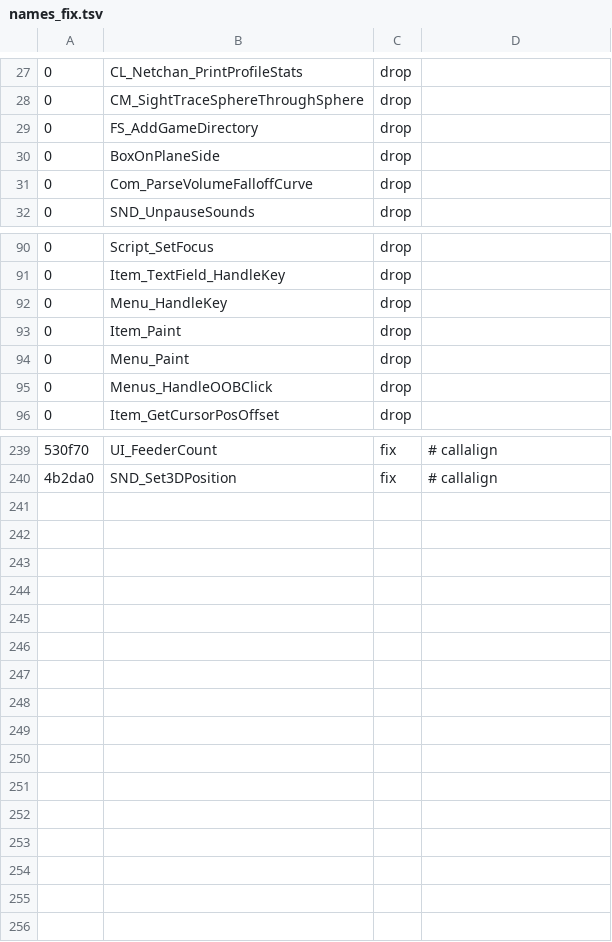
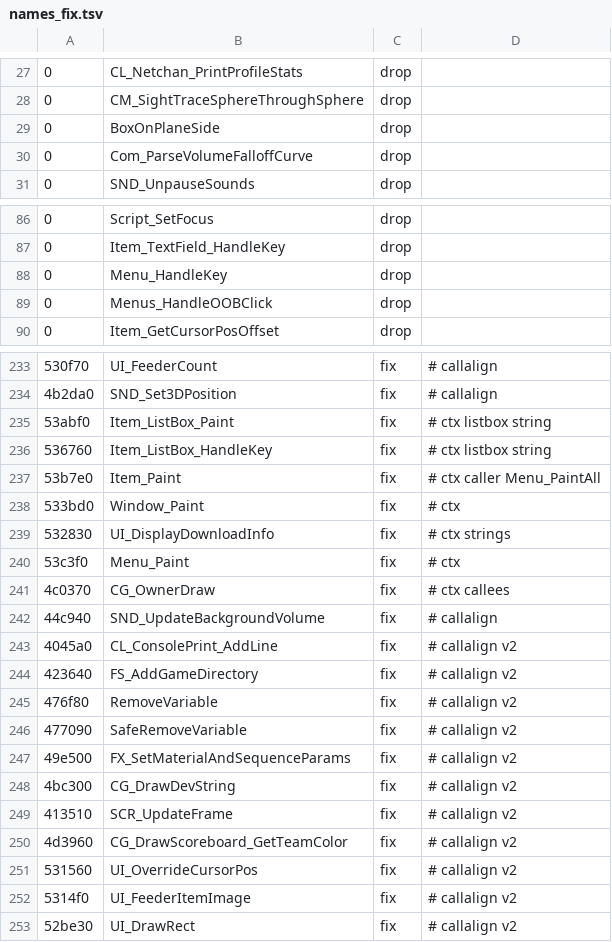
Before and after one commit to nawaftahir/claude_client, a TSV file: ghidra/names_fix.tsv, drawn as a sheet; only a part is shown, gaps mark what is left out; removed rows and columns are numbered as before the commit, all else as after; the diff covers the shown part only; the diff names each change by its address in the sheet, - before the commit and + after, or states it on an @@ line.

Commit message:
names: UI paint/listbox + callalign cascade

```diff
--- a/ghidra/names_fix.tsv
+++ b/ghidra/names_fix.tsv
-row 29: 0 | FS_AddGameDirectory | drop
-row 93: 0 | Item_Paint | drop
-row 94: 0 | Menu_Paint | drop
+row 235: 53abf0 | Item_ListBox_Paint | fix | # ctx listbox string
+row 236: 536760 | Item_ListBox_HandleKey | fix | # ctx listbox string
+row 237: 53b7e0 | Item_Paint | fix | # ctx caller Menu_PaintAll
+row 238: 533bd0 | Window_Paint | fix | # ctx
+row 239: 532830 | UI_DisplayDownloadInfo | fix | # ctx strings
+row 240: 53c3f0 | Menu_Paint | fix | # ctx
+row 241: 4c0370 | CG_OwnerDraw | fix | # ctx callees
+row 242: 44c940 | SND_UpdateBackgroundVolume | fix | # callalign
+row 243: 4045a0 | CL_ConsolePrint_AddLine | fix | # callalign v2
+row 244: 423640 | FS_AddGameDirectory | fix | # callalign v2
+row 245: 476f80 | RemoveVariable | fix | # callalign v2
+row 246: 477090 | SafeRemoveVariable | fix | # callalign v2
+row 247: 49e500 | FX_SetMaterialAndSequenceParams | fix | # callalign v2
+row 248: 4bc300 | CG_DrawDevString | fix | # callalign v2
+row 249: 413510 | SCR_UpdateFrame | fix | # callalign v2
+row 250: 4d3960 | CG_DrawScoreboard_GetTeamColor | fix | # callalign v2
+row 251: 531560 | UI_OverrideCursorPos | fix | # callalign v2
+row 252: 5314f0 | UI_FeederItemImage | fix | # callalign v2
+row 253: 52be30 | UI_DrawRect | fix | # callalign v2
```
Also changed, not shown: 3 removed rows elsewhere in this file.
